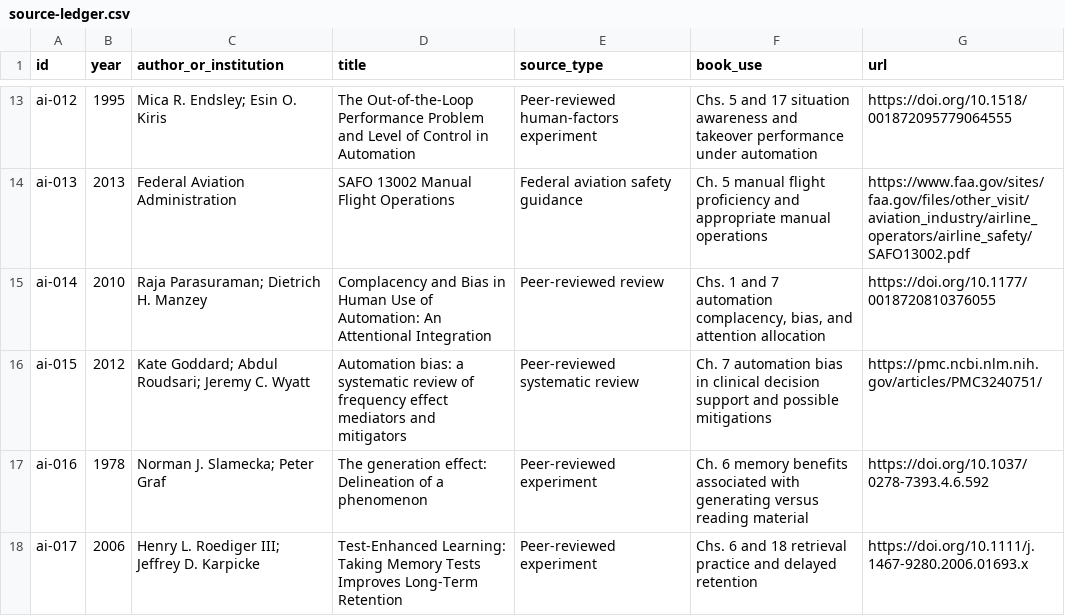
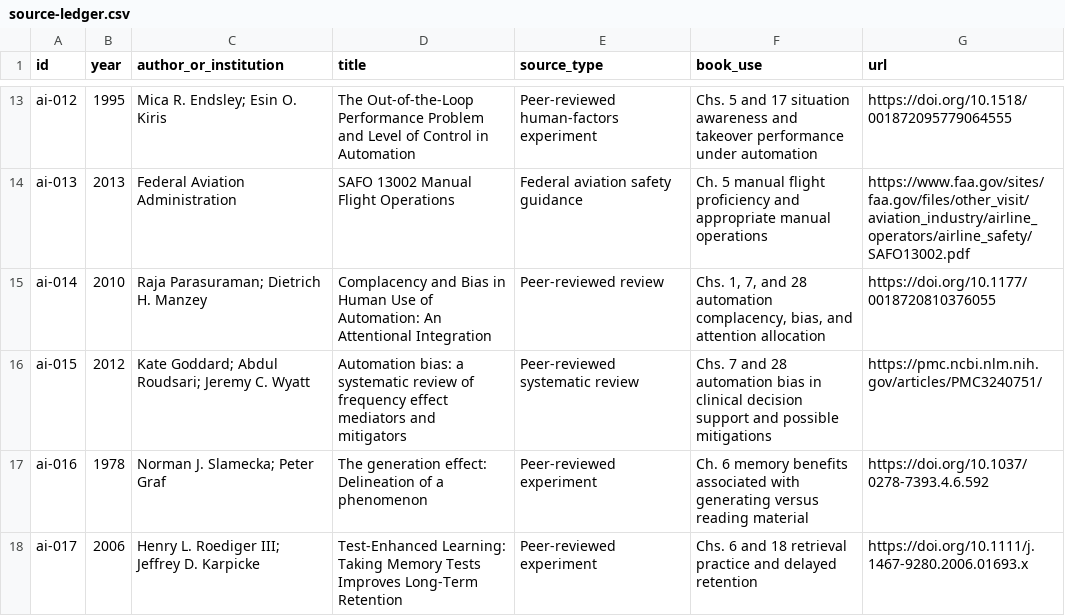
Before and after one commit to Svyable/desk, a CSV file: books/abdicating-intelligence/research/source-ledger.csv, drawn as a sheet; only a part is shown, gaps mark what is left out; the diff covers the shown part only.

```diff
--- a/books/abdicating-intelligence/research/source-ledger.csv
+++ b/books/abdicating-intelligence/research/source-ledger.csv
@@ -14,4 +14,4 @@ ai-012,1995,"Mica R. Endsley; Esin O. Kiris",The Out-of-the-Loop Performance Pro
 ai-013,2013,Federal Aviation Administration,SAFO 13002 Manual Flight Operations,Federal aviation safety guidance,"Ch. 5 manual flight proficiency and appropriate manual operations",https://www.faa.gov/sites/faa.gov/files/other_visit/aviation_industry/airline_operators/airline_safety/SAFO13002.pdf
-ai-014,2010,"Raja Parasuraman; Dietrich H. Manzey",Complacency and Bias in Human Use of Automation: An Attentional Integration,Peer-reviewed review,"Chs. 1 and 7 automation complacency, bias, and attention allocation",https://doi.org/10.1177/0018720810376055
-ai-015,2012,"Kate Goddard; Abdul Roudsari; Jeremy C. Wyatt",Automation bias: a systematic review of frequency effect mediators and mitigators,Peer-reviewed systematic review,"Ch. 7 automation bias in clinical decision support and possible mitigations",https://pmc.ncbi.nlm.nih.gov/articles/PMC3240751/
+ai-014,2010,"Raja Parasuraman; Dietrich H. Manzey",Complacency and Bias in Human Use of Automation: An Attentional Integration,Peer-reviewed review,"Chs. 1, 7, and 28 automation complacency, bias, and attention allocation",https://doi.org/10.1177/0018720810376055
+ai-015,2012,"Kate Goddard; Abdul Roudsari; Jeremy C. Wyatt",Automation bias: a systematic review of frequency effect mediators and mitigators,Peer-reviewed systematic review,"Chs. 7 and 28 automation bias in clinical decision support and possible mitigations",https://pmc.ncbi.nlm.nih.gov/articles/PMC3240751/
 ai-016,1978,"Norman J. Slamecka; Peter Graf",The generation effect: Delineation of a phenomenon,Peer-reviewed experiment,"Ch. 6 memory benefits associated with generating versus reading material",https://doi.org/10.1037/0278-7393.4.6.592
```
Also changed, not shown: 14 added rows and 6 edited cells elsewhere in this file, 11 other files.
